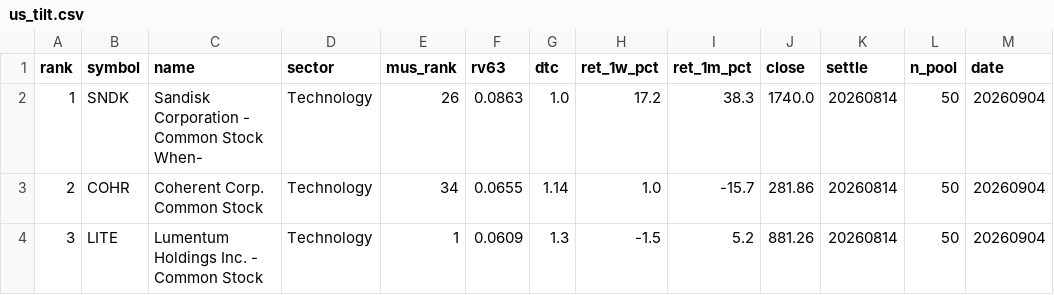
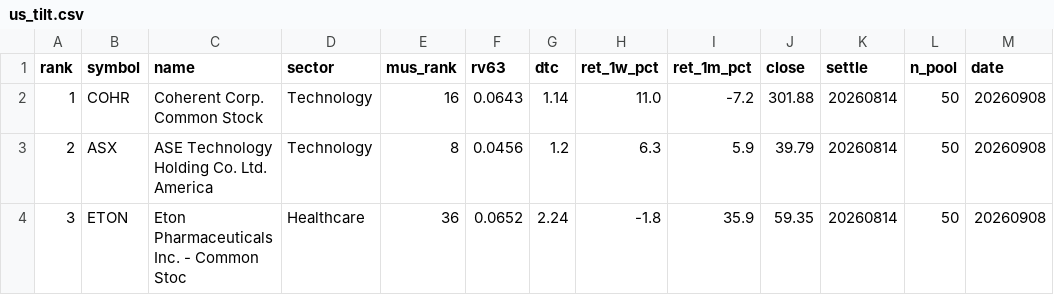
Before and after one commit to sj951027/us-screener, a CSV file: docs/data/us_tilt.csv, drawn as a sheet; only a part is shown; the diff covers the shown part only.

```diff
--- a/docs/data/us_tilt.csv
+++ b/docs/data/us_tilt.csv
@@ -1,4 +1,4 @@
 rank,symbol,name,sector,mus_rank,rv63,dtc,ret_1w_pct,ret_1m_pct,close,settle,n_pool,date
-1,SNDK,Sandisk Corporation - Common Stock When-,Technology,26,0.0863,1.0,17.2,38.3,1740.0,20260814,50,20260904
-2,COHR,Coherent Corp. Common Stock,Technology,34,0.0655,1.14,1.0,-15.7,281.86,20260814,50,20260904
-3,LITE,Lumentum Holdings Inc. - Common Stock,Technology,1,0.0609,1.3,-1.5,5.2,881.26,20260814,50,20260904
+1,COHR,Coherent Corp. Common Stock,Technology,16,0.0643,1.14,11.0,-7.2,301.88,20260814,50,20260908
+2,ASX,ASE Technology Holding Co.  Ltd. America,Technology,8,0.0456,1.2,6.3,5.9,39.79,20260814,50,20260908
+3,ETON,Eton Pharmaceuticals  Inc. - Common Stoc,Healthcare,36,0.0652,2.24,-1.8,35.9,59.35,20260814,50,20260908
```
Also changed, not shown: 67 edited cells elsewhere in this file, 1 other file.
